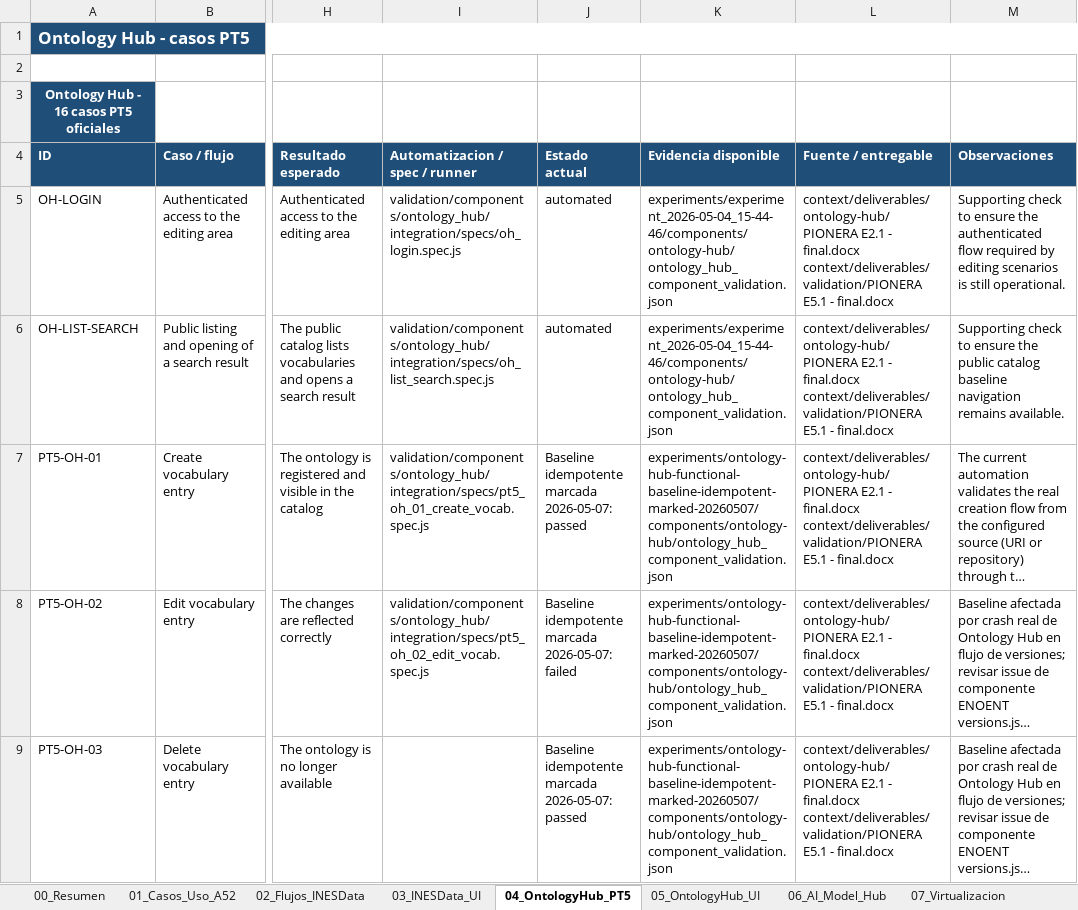
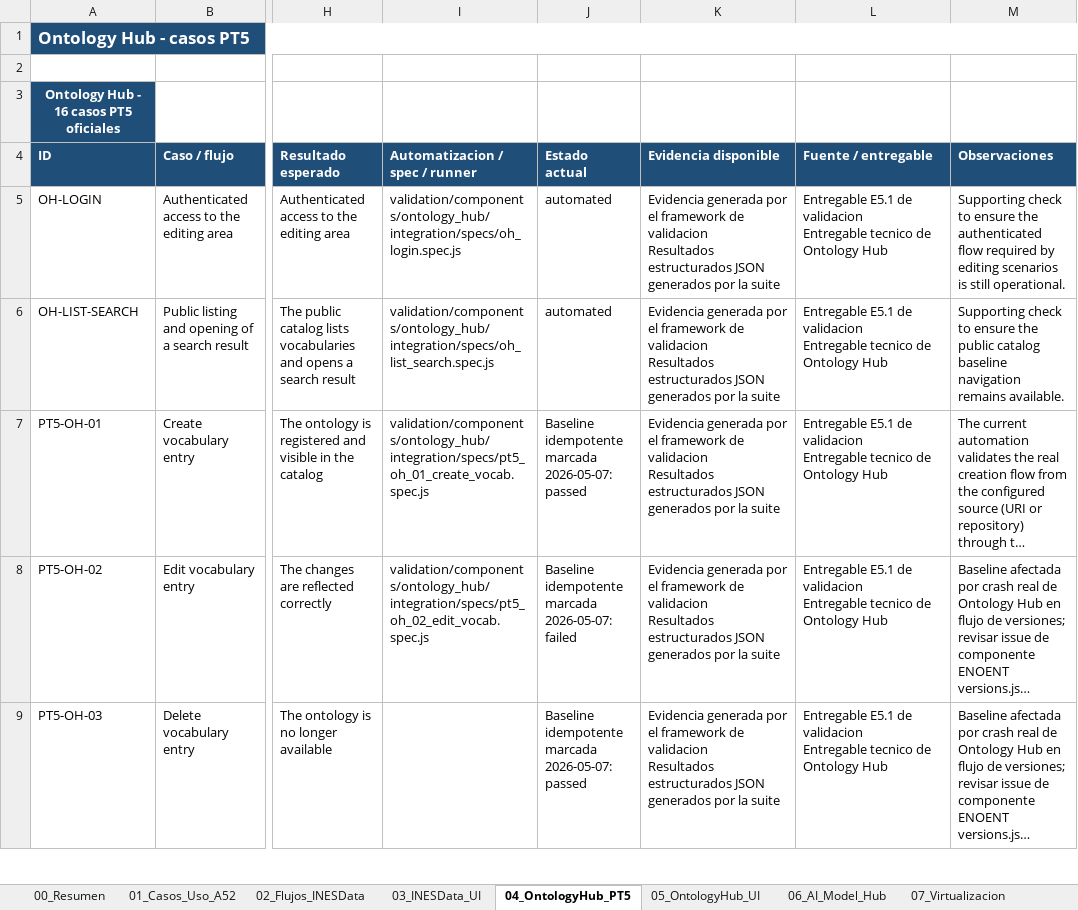
Before and after one commit to STICS-UPM/stics-dataspace-framework, an Excel workbook: docs/E5.2_Resultados_Validacion_Componentes.xlsx, sheet 04_OntologyHub_PT5, drawn as a sheet; only a part is shown, gaps mark what is left out; long unchanged cells end in …; values as stored, in another font and other column widths than the file's, no borders; ↵ is a line break in a cell; the diff covers the shown part only; the diff names each change by its address in the sheet, - before the commit and + after, or states it on an @@ line.

```diff
--- a/docs/E5.2_Resultados_Validacion_Componentes.xlsx (sheet 04_OntologyHub_PT5)
+++ b/docs/E5.2_Resultados_Validacion_Componentes.xlsx (sheet 04_OntologyHub_PT5)
-K5:K6 (Evidencia disponible): experiments/experiment_2026-05-04_15-44-46/components/ontology-hub/ontology_hub_component_validation.json
+K5:K6 (Evidencia disponible): Evidencia generada por el framework de validacion ↵ Resultados estructurados JSON generados por la suite
-L5:L9 (Fuente / entregable): context/deliverables/ontology-hub/PIONERA E2.1 - final.docx ↵ context/deliverables/validation/PIONERA E5.1 - final.docx
+L5:L9 (Fuente / entregable): Entregable E5.1 de validacion ↵ Entregable tecnico de Ontology Hub
-K7:K9 (Evidencia disponible): experiments/ontology-hub-functional-baseline-idempotent-marked-20260507/components/ontology-hub/ontology_hub_component_validation.json
+K7:K9 (Evidencia disponible): Evidencia generada por el framework de validacion ↵ Resultados estructurados JSON generados por la suite
```
Also changed, not shown: 26 edited cells elsewhere in this sheet, sheet 06_AI_Model_Hub, sheet 05_OntologyHub_UI, sheet 07_Virtualizacion, sheet 08_Evidencias, sheet 03_INESData_UI, sheet 09_Trazabilidad_OH, 4 more sheets, charts or pictures.
